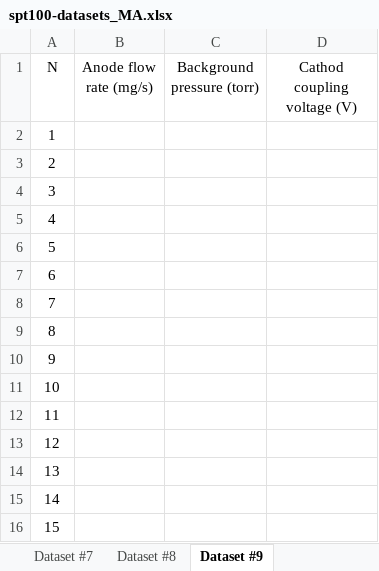
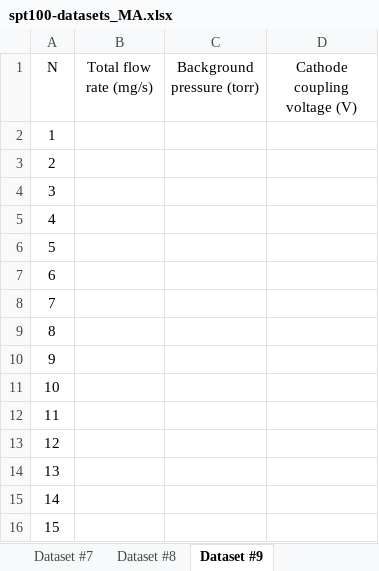
Before and after one commit to JANUS-Institute/HallThrusterPEM, an Excel workbook: data/spt100-datasets_MA.xlsx, sheet Dataset #9, drawn as a sheet; values as stored, in another font and other column widths than the file's, no borders; the diff names each change by its address in the sheet, - before the commit and + after, or states it on an @@ line.

Commit message:
Updated dataset

```diff
--- a/data/spt100-datasets_MA.xlsx (sheet Dataset #9)
+++ b/data/spt100-datasets_MA.xlsx (sheet Dataset #9)
-B1: Anode flow rate (mg/s)
+B1: Total flow rate (mg/s)
-D1: Cathod coupling voltage (V)
+D1: Cathode coupling voltage (V)
```
Also changed, not shown: sheet Dataset #4, sheet Dataset #2, sheet Dataset #5, sheet Dataset #3, sheet Dataset #8, sheet Dataset #1, 1 more sheet.
